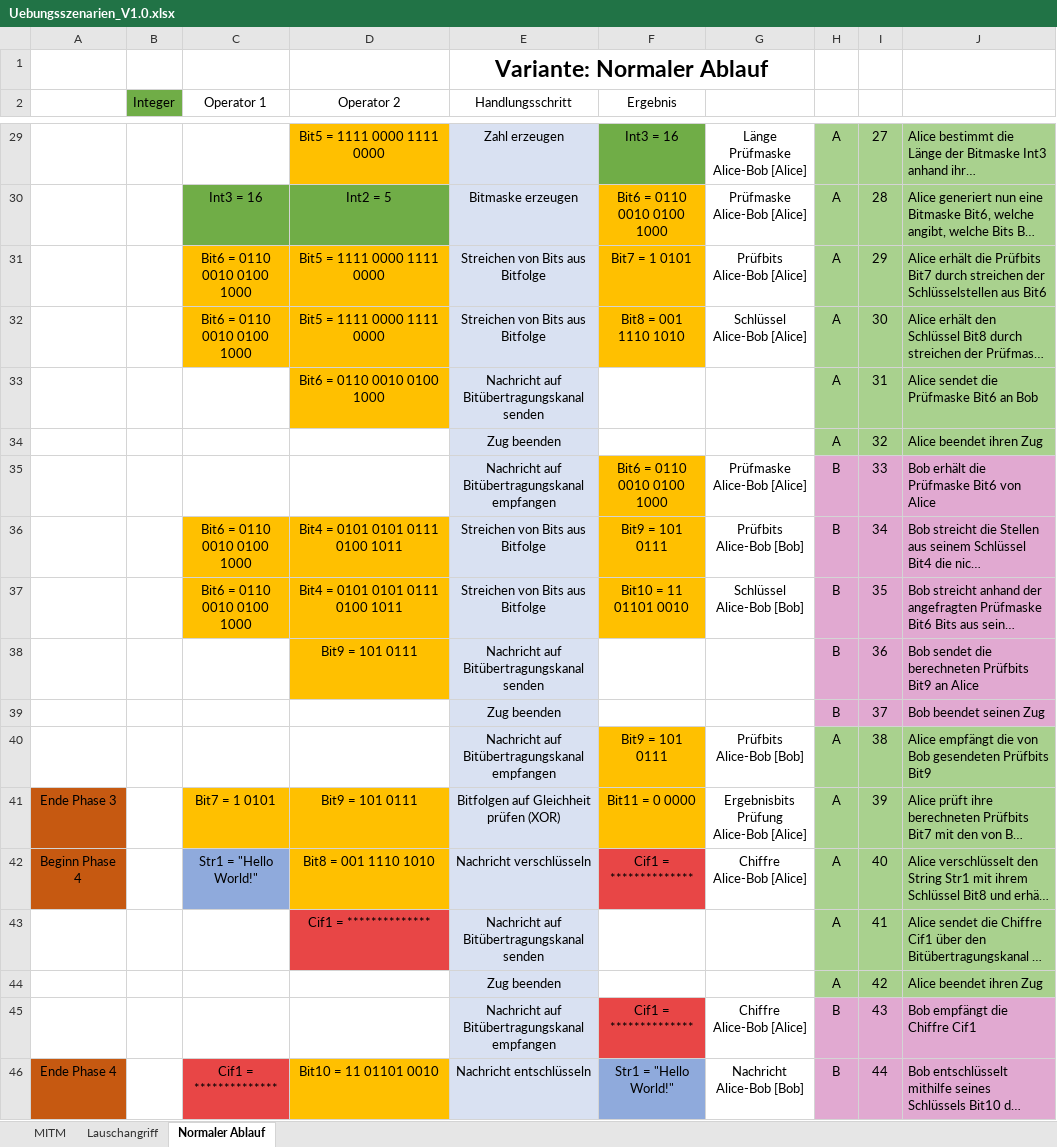
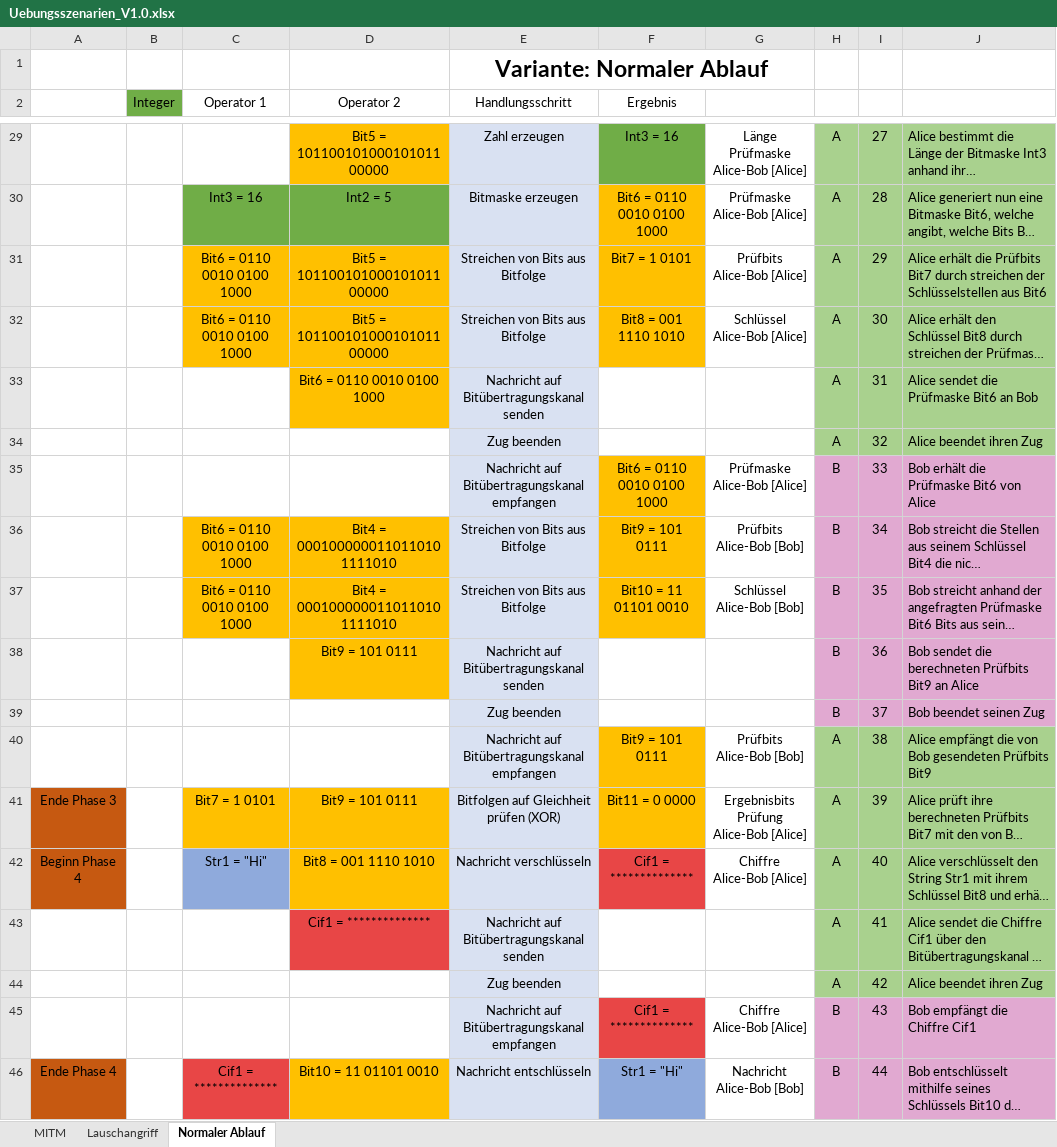
Before and after one commit to Jonas-Ha/quakrypto, an Excel workbook: 01_Analyse/Analyse/04 Übungsszenarien/Uebungsszenarien_V1.0.xlsx, sheet Normaler Ablauf, drawn as a sheet; only a part is shown, gaps mark what is left out; long unchanged cells end in …; values as stored, in another font and other column widths than the file's, no borders; the diff covers the shown part only; the diff names each change by its address in the sheet, - before the commit and + after, or states it on an @@ line.

```diff
--- a/01_Analyse/Analyse/04 Übungsszenarien/Uebungsszenarien_V1.0.xlsx (sheet Normaler Ablauf)
+++ b/01_Analyse/Analyse/04 Übungsszenarien/Uebungsszenarien_V1.0.xlsx (sheet Normaler Ablauf)
-D29 (Operator 2): Bit5 = 1111 0000 1111 0000
+D29 (Operator 2): Bit5 = 10110010100010101100000
-D31:D32 (Operator 2): Bit5 = 1111 0000 1111 0000
+D31:D32 (Operator 2): Bit5 = 10110010100010101100000
-D36:D37 (Operator 2): Bit4 = 0101 0101 0111 0100 1011
+D36:D37 (Operator 2): Bit4 = 0001000000110110101111010
-C42 (Operator 1): Str1 = "Hello World!"
+C42 (Operator 1): Str1 = "Hi"
-F46 (Ergebnis): Str1 = "Hello World!"
+F46 (Ergebnis): Str1 = "Hi"
```
Also changed, not shown: 30 edited cells elsewhere in this sheet, 1 other file.
